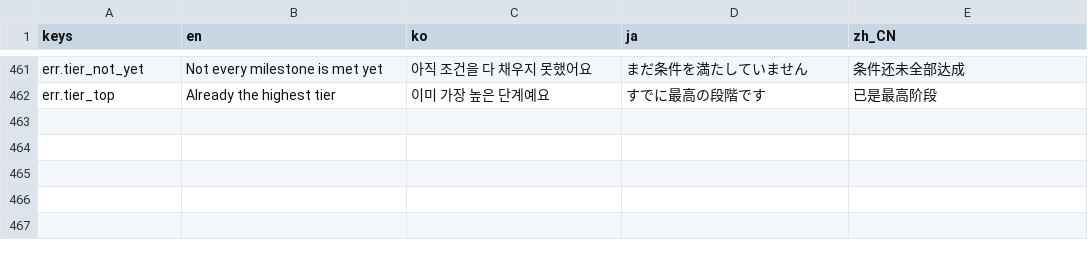
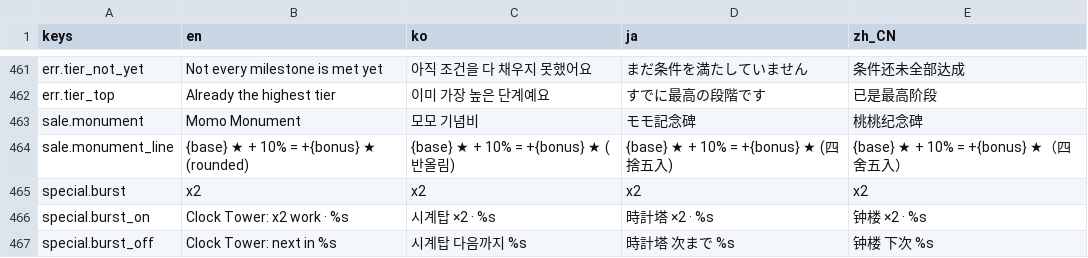
Before and after one commit to 7bvcxz/gamo, a CSV file: momonium/data/i18n/ui.csv, drawn as a sheet; only a part is shown, gaps mark what is left out.

```diff
--- a/momonium/data/i18n/ui.csv
+++ b/momonium/data/i18n/ui.csv
@@ -510 +510,6 @@ err.tier_not_yet,Not every milestone is met yet,아직 조건을 다 채우지
 err.tier_top,Already the highest tier,이미 가장 높은 단계예요,すでに最高の段階です,已是最高阶段
+sale.monument,Momo Monument,모모 기념비,モモ記念碑,桃桃纪念碑
+sale.monument_line,{base} ★ + 10% = +{bonus} ★ (rounded),{base} ★ + 10% = +{bonus} ★ (반올림),{base} ★ + 10% = +{bonus} ★ (四捨五入),{base} ★ + 10% = +{bonus} ★（四舍五入）
+special.burst,x2,x2,x2,x2
+special.burst_on,Clock Tower: x2 work · %s,시계탑 ×2 · %s,時計塔 ×2 · %s,钟楼 ×2 · %s
+special.burst_off,Clock Tower: next in %s,시계탑 다음까지 %s,時計塔 次まで %s,钟楼 下次 %s
```
Also changed, not shown: 25 other files.
